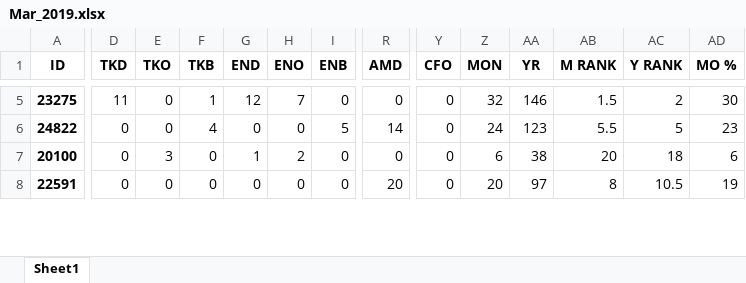
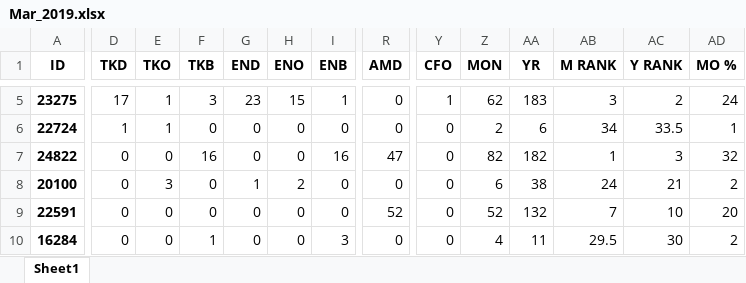
Before and after one commit to jwregan2/CPVFD, an Excel workbook: Stats/Monthly_Stats/2019/Mar_2019.xlsx, sheet Sheet1, drawn as a sheet; only a part is shown, gaps mark what is left out; values as stored, in another font and other column widths than the file's, no borders; addresses are those after the commit; rows hold the shown columns only; the diff covers the shown part only; the diff names each change by its address in the sheet, - before the commit and + after, or states it on an @@ line.

```diff
--- a/Stats/Monthly_Stats/2019/Mar_2019.xlsx (sheet Sheet1)
+++ b/Stats/Monthly_Stats/2019/Mar_2019.xlsx (sheet Sheet1)
-D5 (TKD): 11
+D5 (TKD): 17
-E5 (TKO): 0
+E5 (TKO): 1
-F5 (TKB): 1
+F5 (TKB): 3
-G5 (END): 12
+G5 (END): 23
-H5 (ENO): 7
+H5 (ENO): 15
-I5 (ENB): 0
+I5 (ENB): 1
-Y5 (CFO): 0
+Y5 (CFO): 1
-Z5 (MON): 32
+Z5 (MON): 62
-AA5 (YR): 146
+AA5 (YR): 183
-AB5 (M RANK): 1.5
+AB5 (M RANK): 3
-AD5 (MO %): 30
+AD5 (MO %): 24
+row 6: 22724 | 1 | 1 | 0 | 0 | 0 | 0 | 0 | 0 | 2 | 6 | 34 | 33.5 | 1
-F7 (TKB): 4
+F7 (TKB): 16
-I7 (ENB): 5
+I7 (ENB): 16
-R7 (AMD): 14
+R7 (AMD): 47
-Z7 (MON): 24
+Z7 (MON): 82
-AA7 (YR): 123
+AA7 (YR): 182
-AB7 (M RANK): 5.5
+AB7 (M RANK): 1
-AC7 (Y RANK): 5
+AC7 (Y RANK): 3
-AD7 (MO %): 23
+AD7 (MO %): 32
-AB8 (M RANK): 20
+AB8 (M RANK): 24
-AC8 (Y RANK): 18
+AC8 (Y RANK): 21
-AD8 (MO %): 6
+AD8 (MO %): 2
-R9 (AMD): 20
+R9 (AMD): 52
-Z9 (MON): 20
+Z9 (MON): 52
-AA9 (YR): 97
+AA9 (YR): 132
-AB9 (M RANK): 8
+AB9 (M RANK): 7
-AC9 (Y RANK): 10.5
+AC9 (Y RANK): 10
-AD9 (MO %): 19
+AD9 (MO %): 20
+row 10: 16284 | 0 | 0 | 1 | 0 | 0 | 3 | 0 | 0 | 4 | 11 | 29.5 | 30 | 2
```
Also changed, not shown: 5 added rows and 178 edited cells elsewhere in this sheet, Stats/Monthly_Stats/2013/Jan_2013.xlsx, 3 other files.
